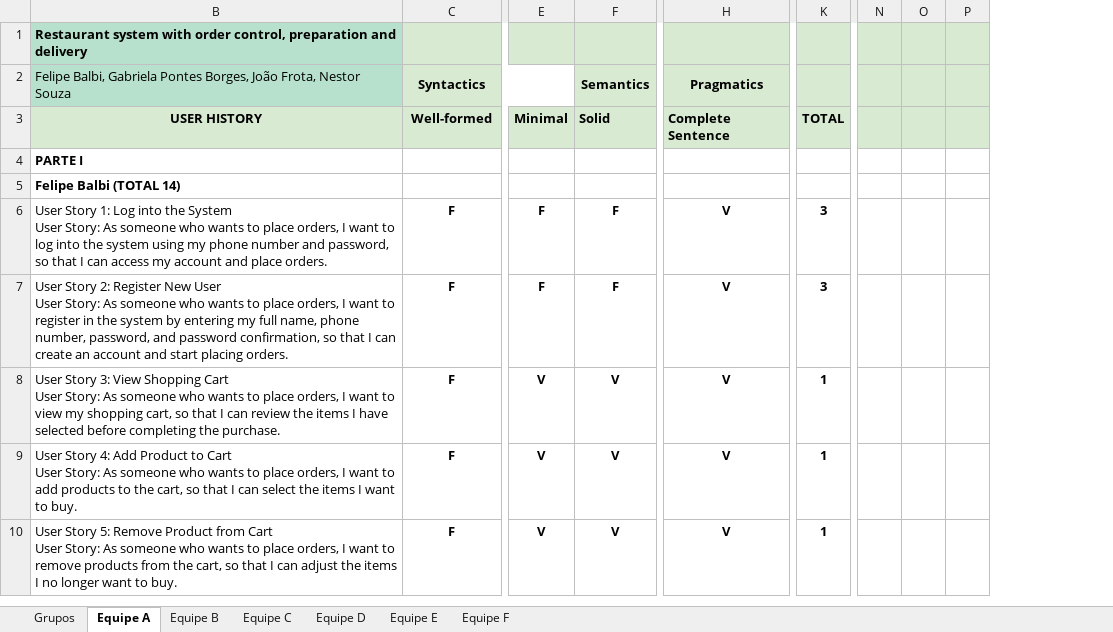
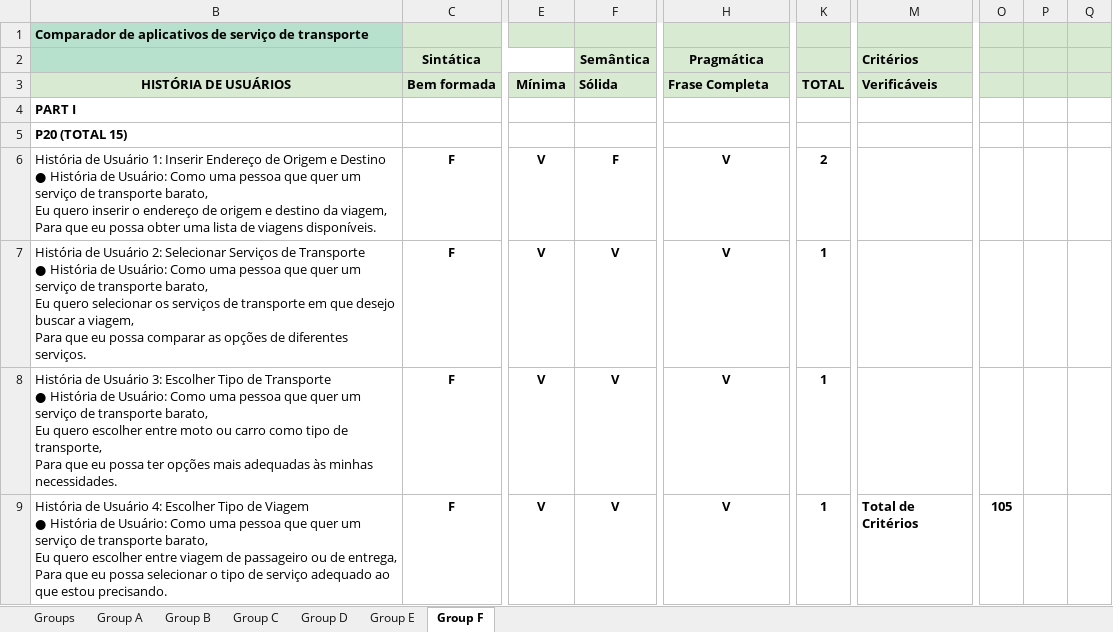
Before and after one commit to Reine66/Supplementary-Material, an Excel workbook: Evaluation of User Story.xlsx, sheet Group F, drawn as a sheet; only a part is shown, gaps mark what is left out; values as stored, in another font and other column widths than the file's, no borders; charts and pictures and conditional formats not drawn; removed rows and columns are numbered as before the commit, all else as after; rows hold the shown columns only; ↵ is a line break in a cell; the diff covers the shown part only; the diff names each change by its address in the sheet, - before the commit and + after, or states it on an @@ line.

```diff
--- a/Evaluation of User Story.xlsx (sheet Group F)
+++ b/Evaluation of User Story.xlsx (sheet Group F)
-sheet tab: Grupos
+sheet tab: Group D
-sheet tab: Equipe A
+sheet tab: Group F
-sheet tab: Equipe B
-sheet tab: Equipe C
-sheet tab: Equipe D
-sheet tab: Equipe E
-sheet tab: Equipe F
+sheet tab: Groups
+sheet tab: Group A
+sheet tab: Group B
+sheet tab: Group C
+sheet tab: Group E
-column B, rows 1-2: Restaurant system with order control, preparation and delivery | Felipe Balbi, Gabriela Pontes Borges, João Frota, Nestor Souza; rows 4-6: PARTE I | Felipe Balbi (TOTAL 14) | User Story 1: Log into the System ↵ User Story: As someone who wants to place orders, I want to log into the system using my phone number and password, so that I can access my account and place orders.; rows 8-10: User Story 3: View Shopping Cart ↵ User Story: As someone who wants to place orders, I want to view my shopping cart, so that I can review the items I have selected before completing the purchase. | User Story 4: Add Product to Cart ↵ User Story: As someone who wants to place orders, I want to add products to the cart, so that I can select the items I want to buy. | User Story 5: Remove Product from Cart ↵ User Story: As someone who wants to place orders, I want to remove products from the cart, so that I can adjust the items I no longer want to buy.
+column B, row 1: Comparador de aplicativos de serviço de transporte; rows 4-9: PART I | P20 (TOTAL 15) | História de Usuário 1: Inserir Endereço de Origem e Destino ↵ ● História de Usuário: Como uma pessoa que quer um serviço de transporte barato, ↵ Eu quero inserir o endereço de origem e destino da viagem, ↵ Para que eu possa obter uma lista de viagens disponíveis. | História de Usuário 2: Selecionar Serviços de Transporte ↵ ● História de Usuário: Como uma pessoa que quer um serviço de transporte barato, ↵ Eu quero selecionar os serviços de transporte em que desejo buscar a viagem, ↵ Para que eu possa comparar as opções de diferentes serviços. | História de Usuário 3: Escolher Tipo de Transporte ↵ ● História de Usuário: Como uma pessoa que quer um serviço de transporte barato, ↵ Eu quero escolher entre moto ou carro como tipo de transporte, ↵ Para que eu possa ter opções mais adequadas às minhas necessidades. | História de Usuário 4: Escolher Tipo de Viagem ↵ ● História de Usuário: Como uma pessoa que quer um serviço de transporte barato, ↵ Eu quero escolher entre viagem de passageiro ou de entrega, ↵ Para que eu possa selecionar o tipo de serviço adequado ao que estou precisando.
+column M, row 2: Critérios; row 9: Total de Critérios
-column N, empty
-column O, empty
-column P, empty
+column O, row 9: 105
+column P, empty
+column Q, empty
-C2: Syntactics
+C2: Sintática
-F2: Semantics
+F2: Semântica
-H2: Pragmatics
+H2: Pragmática
-row 3: USER HISTORY | Well-formed | Minimal | Solid | Complete Sentence | TOTAL
+row 3: HISTÓRIA DE USUÁRIOS | Bem formada | Mínima | Sólida | Frase Completa | TOTAL | Verificáveis
-E6: F
+E6: V
-K6: 3
+K6: 2
-row 7: User Story 2: Register New User ↵ User Story: As someone who wants to place orders, I want to register in the system by entering my full name, phone number, password, and password confirmation, so that I can create an account and start placing orders. | F | F | F | V | 3
```
Also changed, not shown: 57 added rows, 29 removed rows, 5 moved rows, 71 edited cells, cell formats and merged cells elsewhere in this sheet, sheet Group D, formulas that keep their value, hidden cells, charts or pictures, 1 other file.
